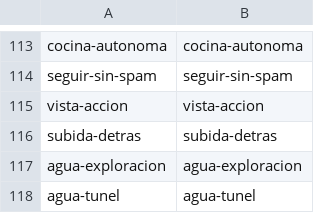
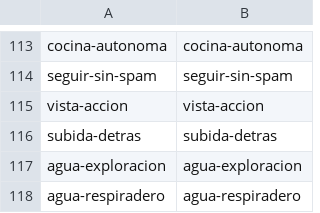
Before and after one commit to ofertasflashcl/tropeles-mca, a TSV file: scripts/ci/expected-checks.tsv, drawn as a sheet; only a part is shown, gaps mark what is left out.

Commit message:
Conservar las dos regresiones de agua con nombres distintos

```diff
--- a/scripts/ci/expected-checks.tsv
+++ b/scripts/ci/expected-checks.tsv
@@ -117,2 +117,2 @@ subida-detras	subida-detras
 agua-exploracion	agua-exploracion
-agua-tunel	agua-tunel
+agua-respiradero	agua-respiradero
```
Also changed, not shown: 3 other files.
